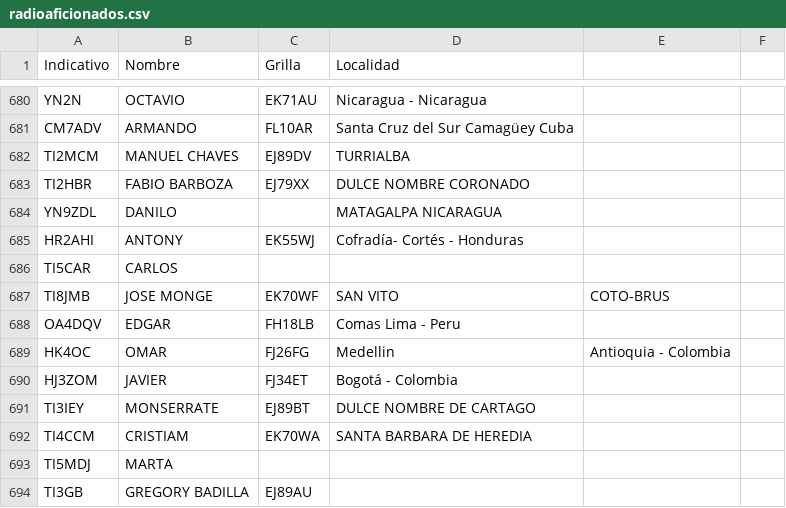
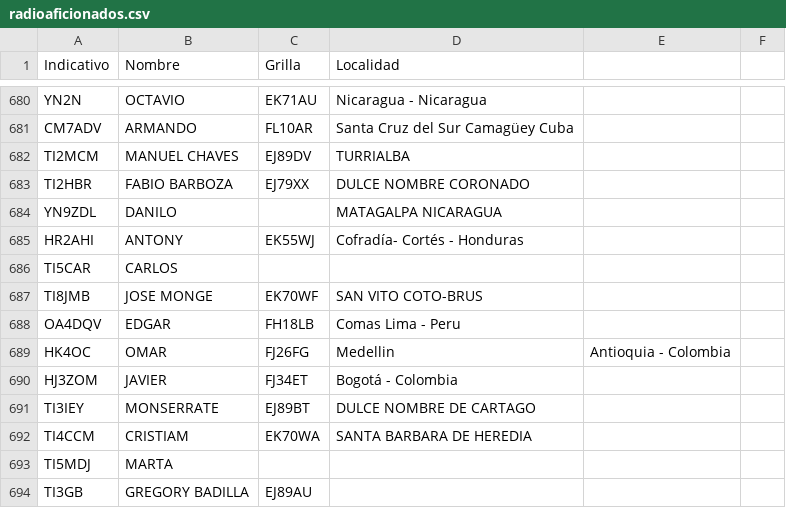
Before and after one commit to ti3wti/revista-matutina, a CSV file: data/radioaficionados.csv, drawn as a sheet; only a part is shown, gaps mark what is left out.

Commit message:
Fix formatting of TI8JMB entry in CSV

```diff
--- a/data/radioaficionados.csv
+++ b/data/radioaficionados.csv
@@ -686,3 +686,3 @@ HR2AHI,ANTONY,EK55WJ,Cofradía-  Cortés - Honduras
 TI5CAR,CARLOS,,
-TI8JMB,JOSE MONGE,EK70WF,SAN VITO,COTO-BRUS
+TI8JMB,JOSE MONGE,EK70WF,SAN VITO COTO-BRUS
 OA4DQV,EDGAR,FH18LB,Comas Lima - Peru
```
